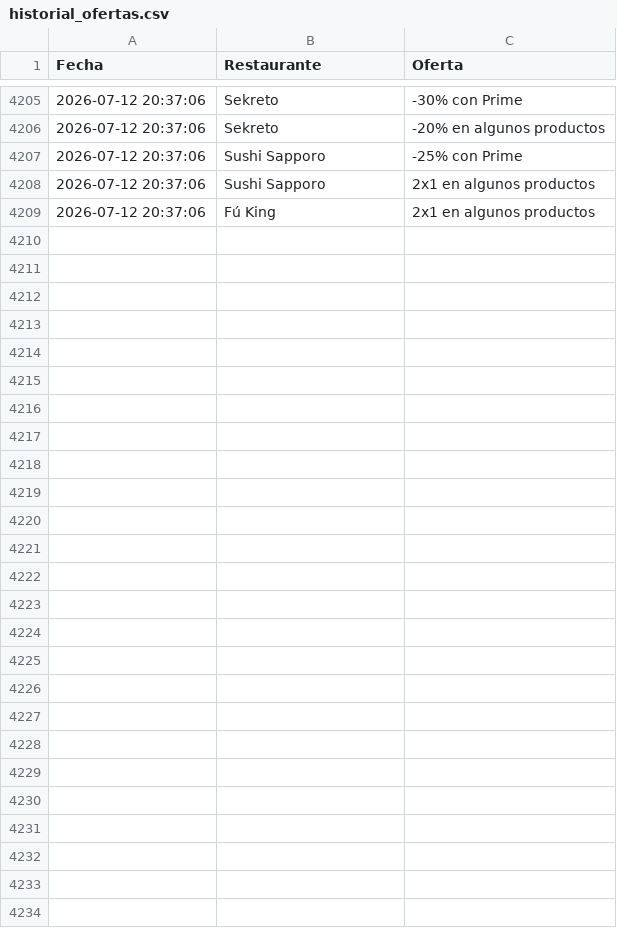
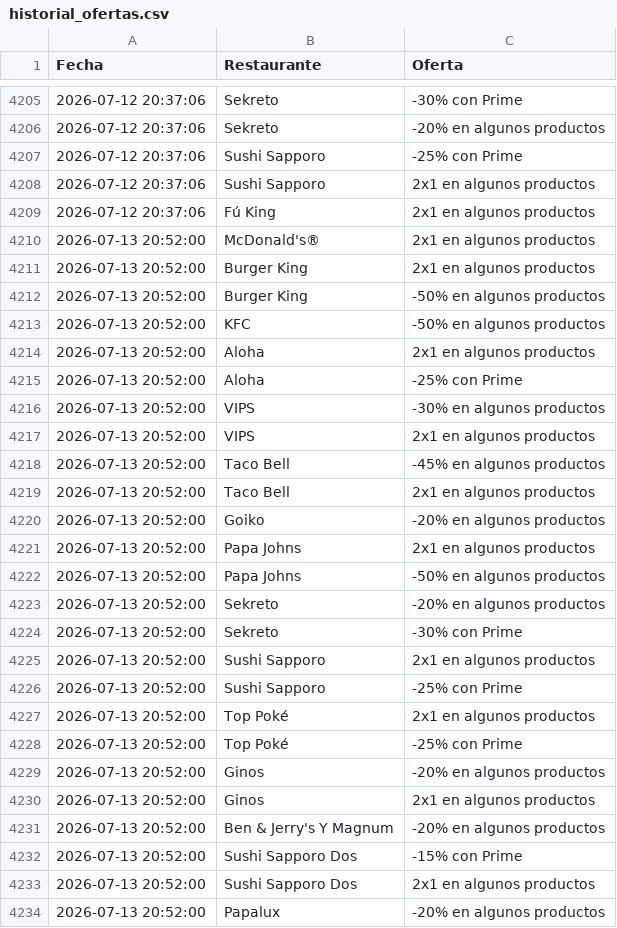
Before and after one commit to adripalenzuela/glovo-scraper, a CSV file: historial_ofertas.csv, drawn as a sheet; only a part is shown, gaps mark what is left out.

Commit message:
Actualización diaria de ofertas

```diff
--- a/historial_ofertas.csv
+++ b/historial_ofertas.csv
@@ -4209 +4209,26 @@ Fecha,Restaurante,Oferta
 2026-07-12 20:37:06,Fú King,2x1 en algunos productos
+2026-07-13 20:52:00,McDonald's®,2x1 en algunos productos
+2026-07-13 20:52:00,Burger King,2x1 en algunos productos
+2026-07-13 20:52:00,Burger King,-50% en algunos productos
+2026-07-13 20:52:00,KFC,-50% en algunos productos
+2026-07-13 20:52:00,Aloha,2x1 en algunos productos
+2026-07-13 20:52:00,Aloha,-25% con Prime
+2026-07-13 20:52:00,VIPS,-30% en algunos productos
+2026-07-13 20:52:00,VIPS,2x1 en algunos productos
+2026-07-13 20:52:00,Taco Bell,-45% en algunos productos
+2026-07-13 20:52:00,Taco Bell,2x1 en algunos productos
+2026-07-13 20:52:00,Goiko,-20% en algunos productos
+2026-07-13 20:52:00,Papa Johns,2x1 en algunos productos
+2026-07-13 20:52:00,Papa Johns,-50% en algunos productos
+2026-07-13 20:52:00,Sekreto,-20% en algunos productos
+2026-07-13 20:52:00,Sekreto,-30% con Prime
+2026-07-13 20:52:00,Sushi Sapporo,2x1 en algunos productos
+2026-07-13 20:52:00,Sushi Sapporo,-25% con Prime
+2026-07-13 20:52:00,Top Poké,2x1 en algunos productos
+2026-07-13 20:52:00,Top Poké,-25% con Prime
+2026-07-13 20:52:00,Ginos,-20% en algunos productos
+2026-07-13 20:52:00,Ginos,2x1 en algunos productos
+2026-07-13 20:52:00,Ben & Jerry's Y Magnum,-20% en algunos productos
+2026-07-13 20:52:00,Sushi Sapporo Dos,-15% con Prime
+2026-07-13 20:52:00,Sushi Sapporo Dos,2x1 en algunos productos
+2026-07-13 20:52:00,Papalux,-20% en algunos productos
```
